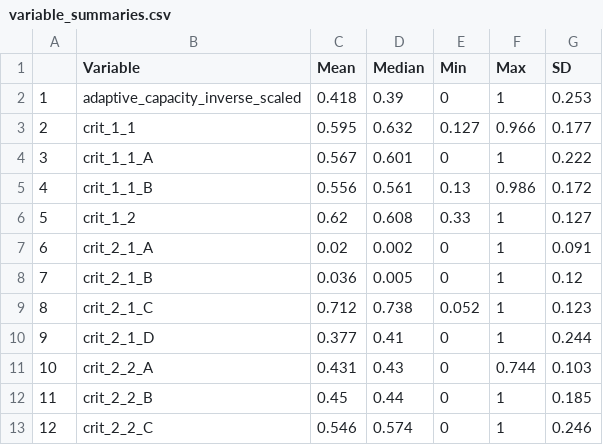
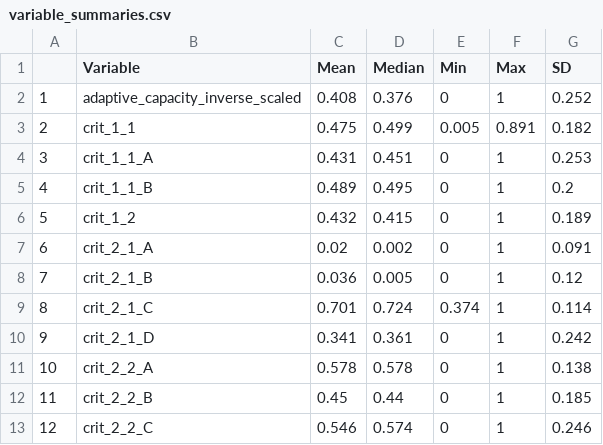
Before and after one commit to melissarcronin/SSF-LSF-interactions, a CSV file: variable_summaries.csv, drawn as a sheet; only a part is shown; the diff covers the shown part only.

```diff
--- a/variable_summaries.csv
+++ b/variable_summaries.csv
@@ -1,12 +1,12 @@
 "","Variable","Mean","Median","Min","Max","SD"
-"1","adaptive_capacity_inverse_scaled",0.418,0.39,0,1,0.253
-"2","crit_1_1",0.595,0.632,0.127,0.966,0.177
-"3","crit_1_1_A",0.567,0.601,0,1,0.222
-"4","crit_1_1_B",0.556,0.561,0.13,0.986,0.172
-"5","crit_1_2",0.62,0.608,0.33,1,0.127
+"1","adaptive_capacity_inverse_scaled",0.408,0.376,0,1,0.252
+"2","crit_1_1",0.475,0.499,0.005,0.891,0.182
+"3","crit_1_1_A",0.431,0.451,0,1,0.253
+"4","crit_1_1_B",0.489,0.495,0,1,0.2
+"5","crit_1_2",0.432,0.415,0,1,0.189
 "6","crit_2_1_A",0.02,0.002,0,1,0.091
 "7","crit_2_1_B",0.036,0.005,0,1,0.12
-"8","crit_2_1_C",0.712,0.738,0.052,1,0.123
-"9","crit_2_1_D",0.377,0.41,0,1,0.244
-"10","crit_2_2_A",0.431,0.43,0,0.744,0.103
+"8","crit_2_1_C",0.701,0.724,0.374,1,0.114
+"9","crit_2_1_D",0.341,0.361,0,1,0.242
+"10","crit_2_2_A",0.578,0.578,0,1,0.138
 "11","crit_2_2_B",0.45,0.44,0,1,0.185
```
Also changed, not shown: 38 edited cells elsewhere in this file, data/SIFI_Index_data.csv, data/df_with_SIFI_score.csv, 5 other files.
